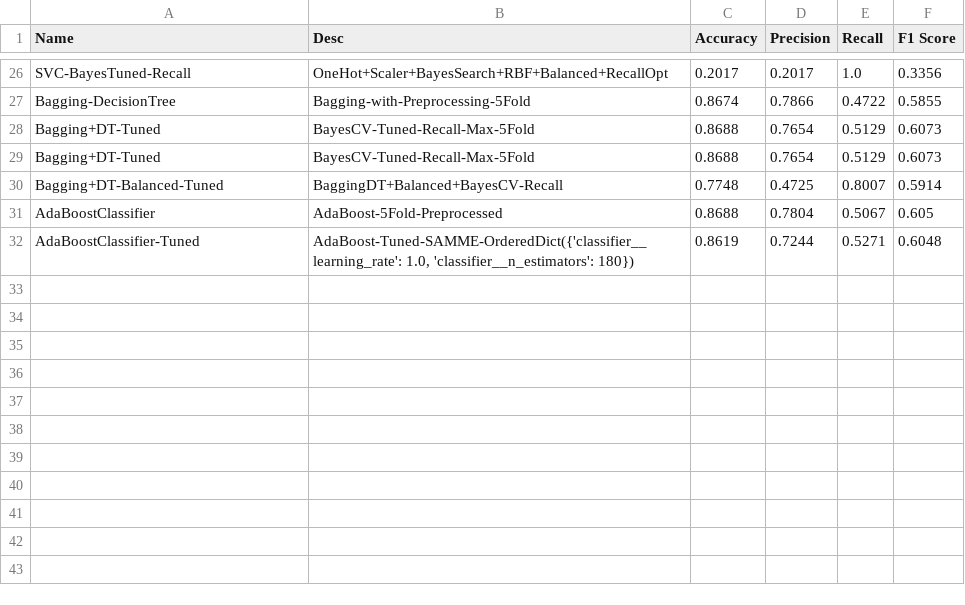
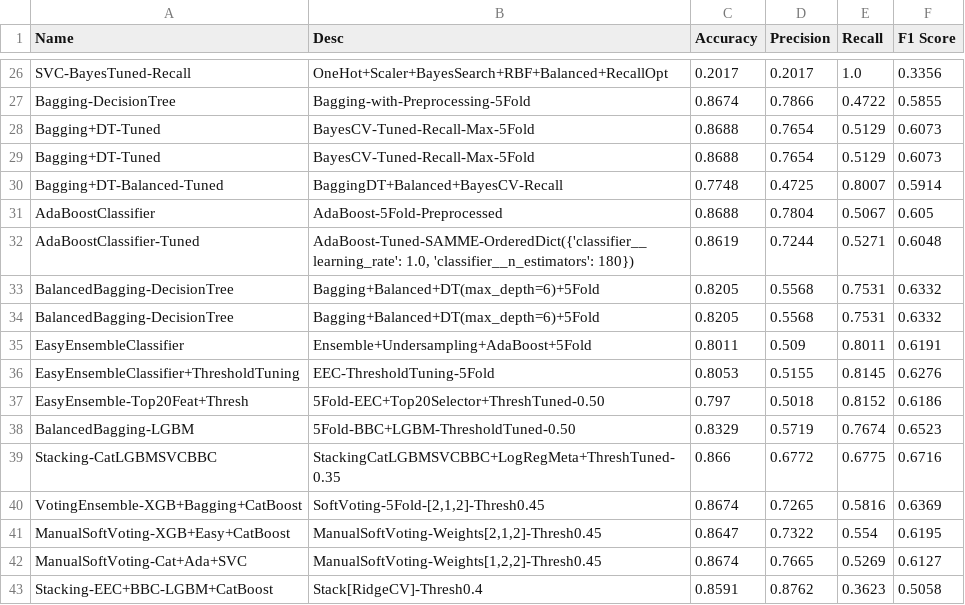
Before and after one commit to ShailKPatel/PredictGrad, a CSV file: EDA/risk_model_metrics.csv, drawn as a sheet; only a part is shown, gaps mark what is left out.

Commit message:
Trained Ensembel models

```diff
--- a/EDA/risk_model_metrics.csv
+++ b/EDA/risk_model_metrics.csv
@@ -32 +32,12 @@ AdaBoostClassifier,AdaBoost-5Fold-Preprocessed,0.8688,0.7804,0.5067,0.605
 AdaBoostClassifier-Tuned,"AdaBoost-Tuned-SAMME-OrderedDict({'classifier__learning_rate': 1.0, 'classifier__n_estimators': 180})",0.8619,0.7244,0.5271,0.6048
+BalancedBagging-DecisionTree,Bagging+Balanced+DT(max_depth=6)+5Fold,0.8205,0.5568,0.7531,0.6332
+BalancedBagging-DecisionTree,Bagging+Balanced+DT(max_depth=6)+5Fold,0.8205,0.5568,0.7531,0.6332
+EasyEnsembleClassifier,Ensemble+Undersampling+AdaBoost+5Fold,0.8011,0.509,0.8011,0.6191
+EasyEnsembleClassifier+ThresholdTuning,EEC-ThresholdTuning-5Fold,0.8053,0.5155,0.8145,0.6276
+EasyEnsemble-Top20Feat+Thresh,5Fold-EEC+Top20Selector+ThreshTuned-0.50,0.797,0.5018,0.8152,0.6186
+BalancedBagging-LGBM,5Fold-BBC+LGBM-ThresholdTuned-0.50,0.8329,0.5719,0.7674,0.6523
+Stacking-CatLGBMSVCBBC,StackingCatLGBMSVCBBC+LogRegMeta+ThreshTuned-0.35,0.866,0.6772,0.6775,0.6716
+VotingEnsemble-XGB+Bagging+CatBoost,"SoftVoting-5Fold-[2,1,2]-Thresh0.45",0.8674,0.7265,0.5816,0.6369
+ManualSoftVoting-XGB+Easy+CatBoost,"ManualSoftVoting-Weights[2,1,2]-Thresh0.45",0.8647,0.7322,0.554,0.6195
+ManualSoftVoting-Cat+Ada+SVC,"ManualSoftVoting-Weights[1,2,2]-Thresh0.45",0.8674,0.7665,0.5269,0.6127
+Stacking-EEC+BBC-LGBM+CatBoost,Stack[RidgeCV]-Thresh0.4,0.8591,0.8762,0.3623,0.5058
```
Also changed, not shown: 1 other file.
